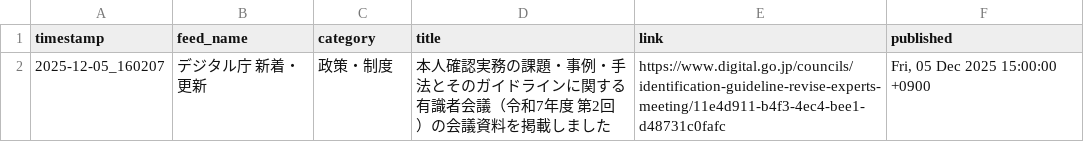
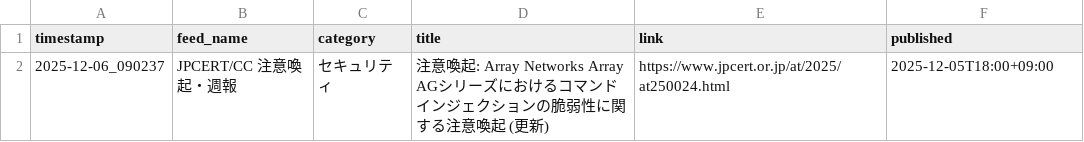
Before and after one commit to Keita50/rss_monitor, a CSV file: data/latest.csv, drawn as a sheet; removed rows and columns are numbered as before the commit, all else as after; the diff names each change by its address in the sheet, - before the commit and + after, or states it on an @@ line.

```diff
--- a/data/latest.csv
+++ b/data/latest.csv
-row 2: 2025-12-05_160207 | デジタル庁 新着・更新 | 政策・制度 | 本人確認実務の課題・事例・手法とそのガイドラインに関する有識者会議（令和7年度 第2回）の会議資料を掲載しました | https://www.digital.go.jp/councils/identification-guideline-revise-experts-meeting/11e4d911-b4f3-4ec4-bee1-d48731c0fafc | Fri, 05 Dec 2025 15:00:00 +0900
+row 2: 2025-12-06_090237 | JPCERT/CC 注意喚起・週報 | セキュリティ | 注意喚起: Array Networks Array AGシリーズにおけるコマンドインジェクションの脆弱性に関する注意喚起 (更新) | https://www.jpcert.or.jp/at/2025/at250024.html | 2025-12-05T18:00+09:00
```
Also changed, not shown: 2 other files.
